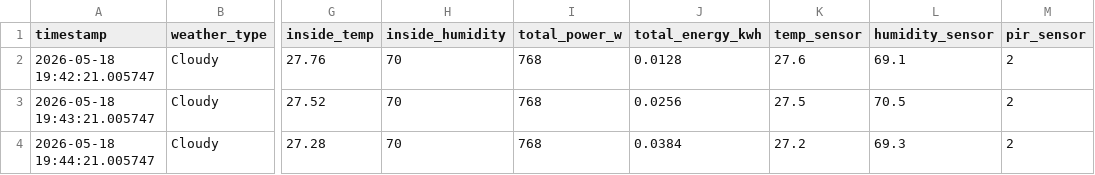
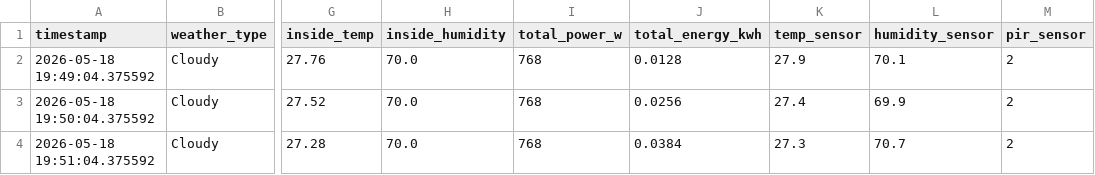
Before and after one commit to Maulina2705/SimuLith-Gen1, a CSV file: simulation/simulated_data.csv, drawn as a sheet; only a part is shown, gaps mark what is left out; the diff names each change by its address in the sheet, - before the commit and + after, or states it on an @@ line.

```diff
--- a/simulation/simulated_data.csv
+++ b/simulation/simulated_data.csv
-A2 (timestamp): 2026-05-18 19:42:21.005747
+A2 (timestamp): 2026-05-18 19:49:04.375592
-H2:H4 (inside_humidity): 70
+H2:H4 (inside_humidity): 70.0
-K2 (temp_sensor): 27.6
+K2 (temp_sensor): 27.9
-L2 (humidity_sensor): 69.1
+L2 (humidity_sensor): 70.1
-A3 (timestamp): 2026-05-18 19:43:21.005747
+A3 (timestamp): 2026-05-18 19:50:04.375592
-K3 (temp_sensor): 27.5
+K3 (temp_sensor): 27.4
-L3 (humidity_sensor): 70.5
+L3 (humidity_sensor): 69.9
-A4 (timestamp): 2026-05-18 19:44:21.005747
+A4 (timestamp): 2026-05-18 19:51:04.375592
-K4 (temp_sensor): 27.2
+K4 (temp_sensor): 27.3
-L4 (humidity_sensor): 69.3
+L4 (humidity_sensor): 70.7
```
Also changed, not shown: 2 other files.
